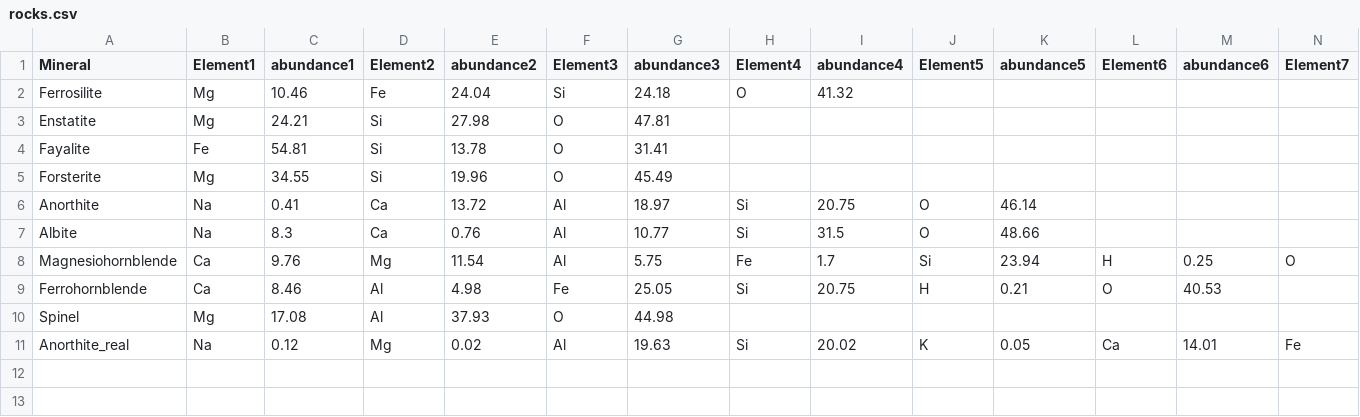
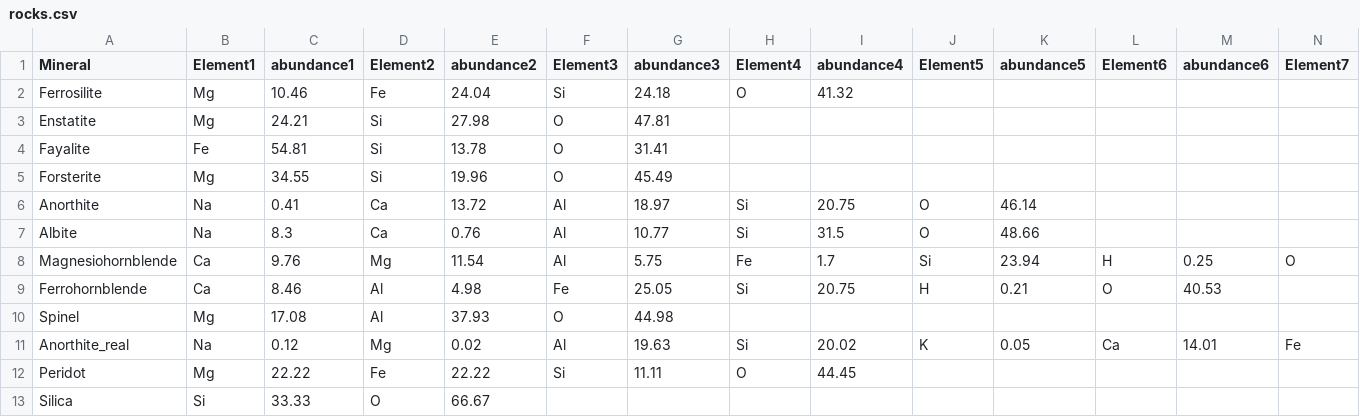
Before and after one commit to eayari21/SpectrumPy, a CSV file: python_dev/rocks.csv, drawn as a sheet; only a part is shown; rows hold the shown columns only; the diff names each change by its address in the sheet, - before the commit and + after, or states it on an @@ line.

```diff
--- a/python_dev/rocks.csv
+++ b/python_dev/rocks.csv
+row 12: Peridot | Mg | 22.22 | Fe | 22.22 | Si | 11.11 | O | 44.45
+row 13: Silica | Si | 33.33 | O | 66.67
```
Also changed, not shown: 8 other files.
